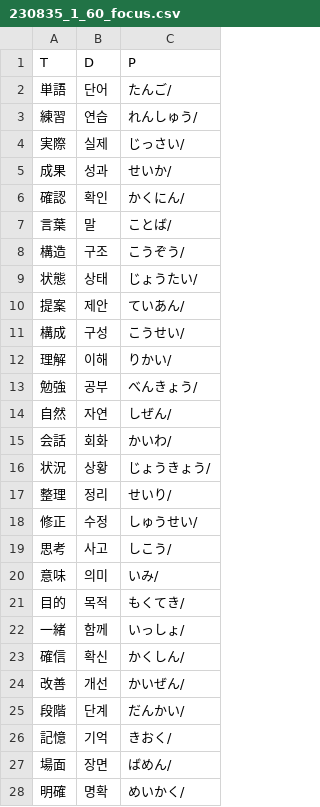
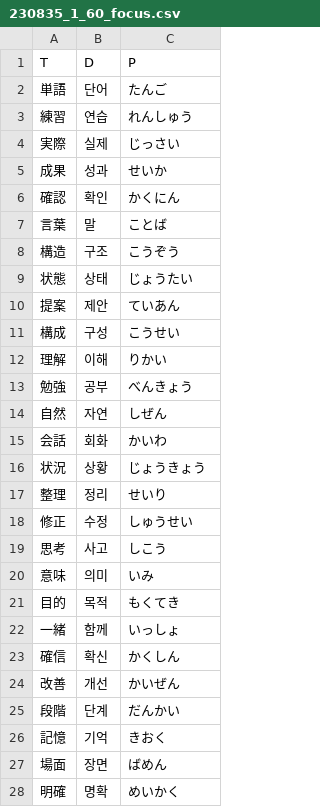
Before and after one commit to ghdwpaks/jlpt_word, a CSV file: 230835/230835_1_60_focus.csv, drawn as a sheet; only a part is shown; the diff covers the shown part only.

Commit message:
commit

```diff
--- a/230835/230835_1_60_focus.csv
+++ b/230835/230835_1_60_focus.csv
@@ -1,28 +1,28 @@
 T,D,P
-"単語","단어","たんご/",""
-"練習","연습","れんしゅう/",""
-"実際","실제","じっさい/",""
-"成果","성과","せいか/",""
-"確認","확인","かくにん/",""
-"言葉","말","ことば/",""
-"構造","구조","こうぞう/",""
-"状態","상태","じょうたい/",""
-"提案","제안","ていあん/",""
-"構成","구성","こうせい/",""
-"理解","이해","りかい/",""
-"勉強","공부","べんきょう/",""
-"自然","자연","しぜん/",""
-"会話","회화","かいわ/",""
-"状況","상황","じょうきょう/",""
-"整理","정리","せいり/",""
-"修正","수정","しゅうせい/",""
-"思考","사고","しこう/",""
-"意味","의미","いみ/",""
-"目的","목적","もくてき/",""
-"一緒","함께","いっしょ/",""
-"確信","확신","かくしん/",""
-"改善","개선","かいぜん/",""
-"段階","단계","だんかい/",""
-"記憶","기억","きおく/",""
-"場面","장면","ばめん/",""
-"明確","명확","めいかく/",""
+"単語","단어","たんご"
+"練習","연습","れんしゅう"
+"実際","실제","じっさい"
+"成果","성과","せいか"
+"確認","확인","かくにん"
+"言葉","말","ことば"
+"構造","구조","こうぞう"
+"状態","상태","じょうたい"
+"提案","제안","ていあん"
+"構成","구성","こうせい"
+"理解","이해","りかい"
+"勉強","공부","べんきょう"
+"自然","자연","しぜん"
+"会話","회화","かいわ"
+"状況","상황","じょうきょう"
+"整理","정리","せいり"
+"修正","수정","しゅうせい"
+"思考","사고","しこう"
+"意味","의미","いみ"
+"目的","목적","もくてき"
+"一緒","함께","いっしょ"
+"確信","확신","かくしん"
+"改善","개선","かいぜん"
+"段階","단계","だんかい"
+"記憶","기억","きおく"
+"場面","장면","ばめん"
+"明確","명확","めいかく"
```
Also changed, not shown: 14 edited cells elsewhere in this file.
